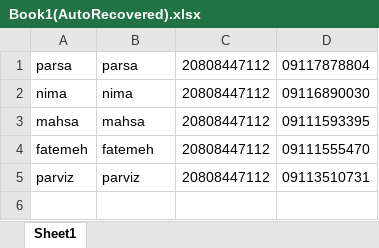
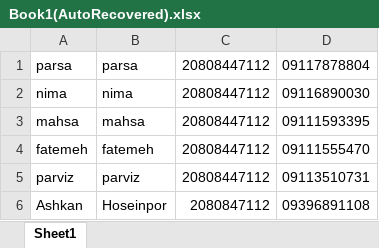
Before and after one commit to parsapanahpoor/DoctorFAM, an Excel workbook: RFP.Document/DoctorsExcelFile/Book1(AutoRecovered).xlsx, sheet Sheet1, drawn as a sheet; values as stored, in another font and other column widths than the file's, no borders; the diff names each change by its address in the sheet, - before the commit and + after, or states it on an @@ line.

```diff
--- a/RFP.Document/DoctorsExcelFile/Book1(AutoRecovered).xlsx (sheet Sheet1)
+++ b/RFP.Document/DoctorsExcelFile/Book1(AutoRecovered).xlsx (sheet Sheet1)
+row 6: Ashkan | Hoseinpor | 2080847112 | 09396891108
```
Also changed, not shown: 26 other files.
